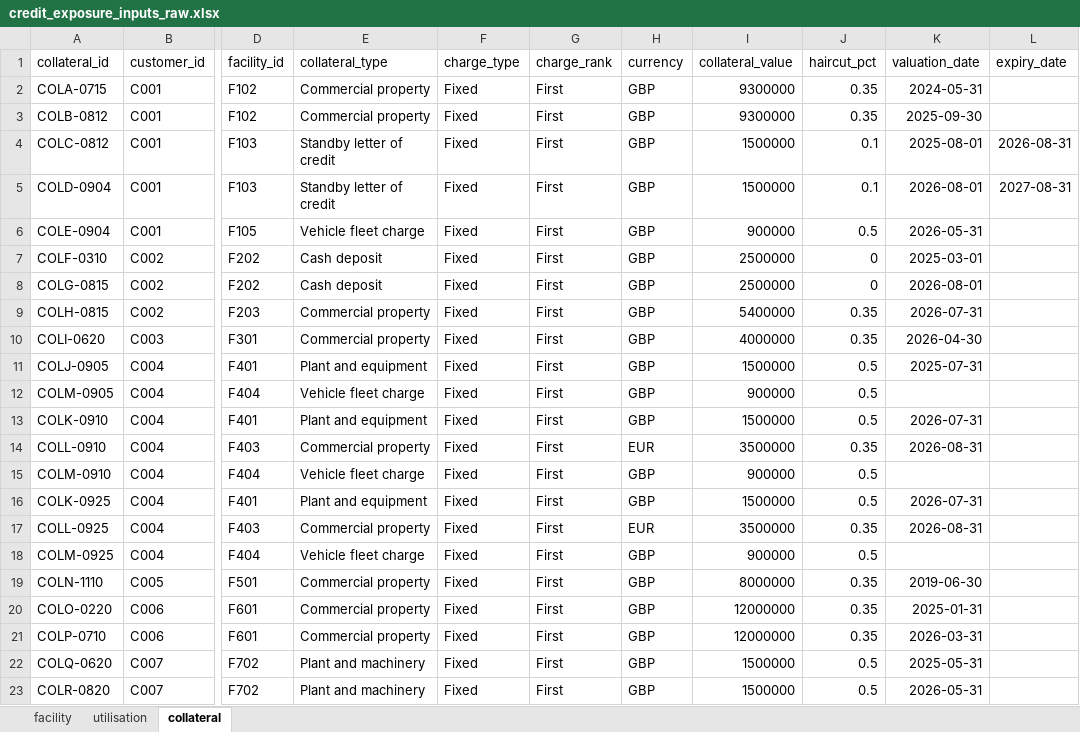
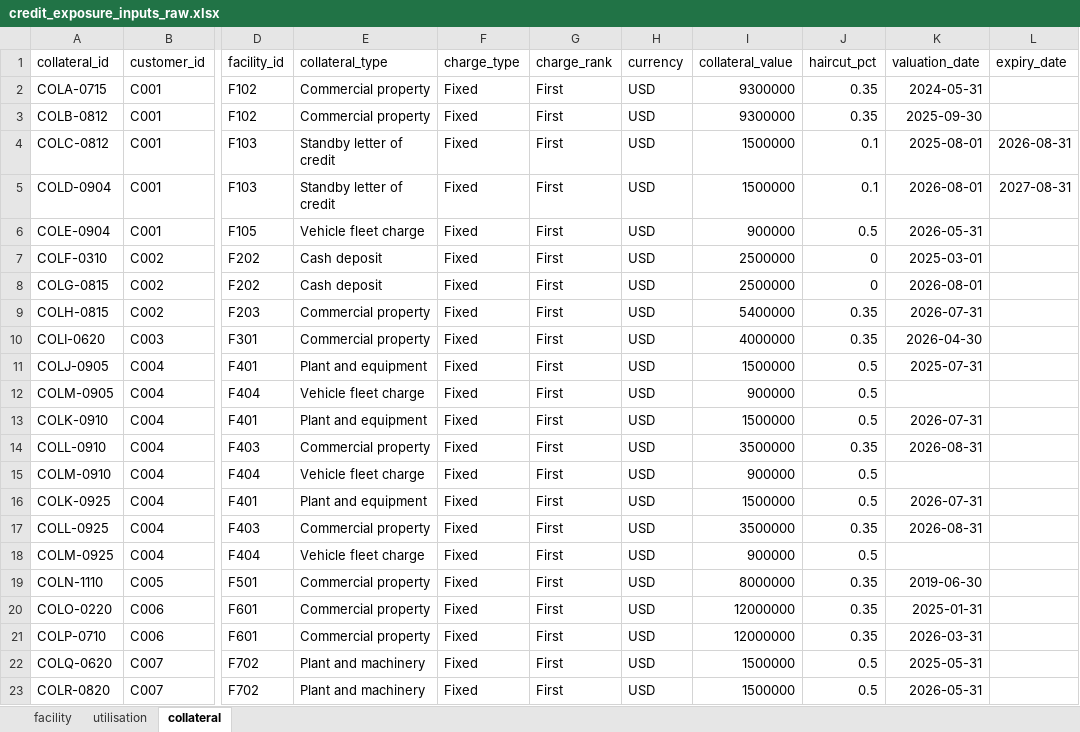
Before and after one commit to Amit-hub1998/prompt-a-thon-exposure-snapshot, an Excel workbook: data/credit_exposure_inputs_raw.xlsx, sheet collateral, drawn as a sheet; only a part is shown, gaps mark what is left out; values as stored, in another font and other column widths than the file's, no borders; the diff names each change by its address in the sheet, - before the commit and + after, or states it on an @@ line.

```diff
--- a/data/credit_exposure_inputs_raw.xlsx (sheet collateral)
+++ b/data/credit_exposure_inputs_raw.xlsx (sheet collateral)
-H2:H13 (currency): GBP
+H2:H13 (currency): USD
-H14 (currency): EUR
+H14 (currency): USD
-H15:H16 (currency): GBP
+H15:H16 (currency): USD
-H17 (currency): EUR
+H17 (currency): USD
-H18:H23 (currency): GBP
+H18:H23 (currency): USD
```
Also changed, not shown: sheet facility, 6 other files.
